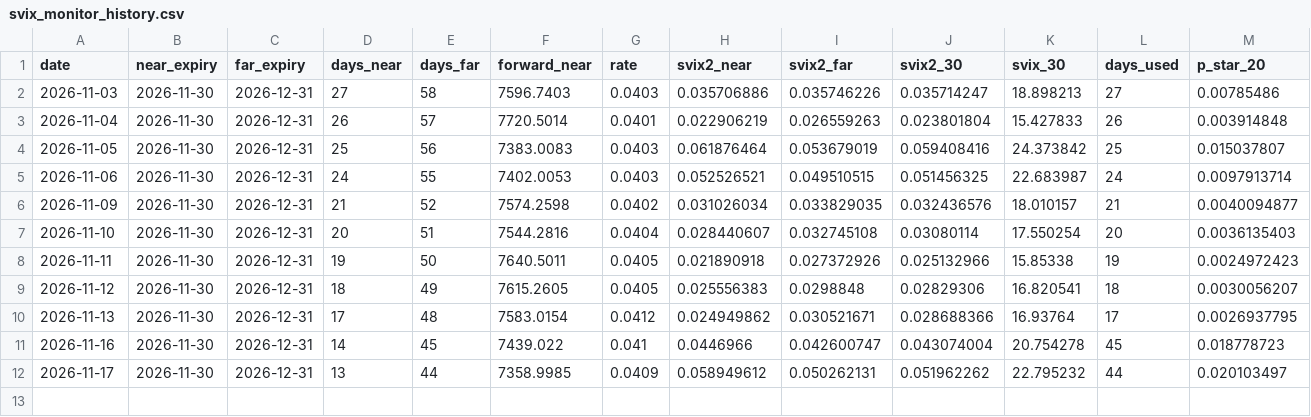
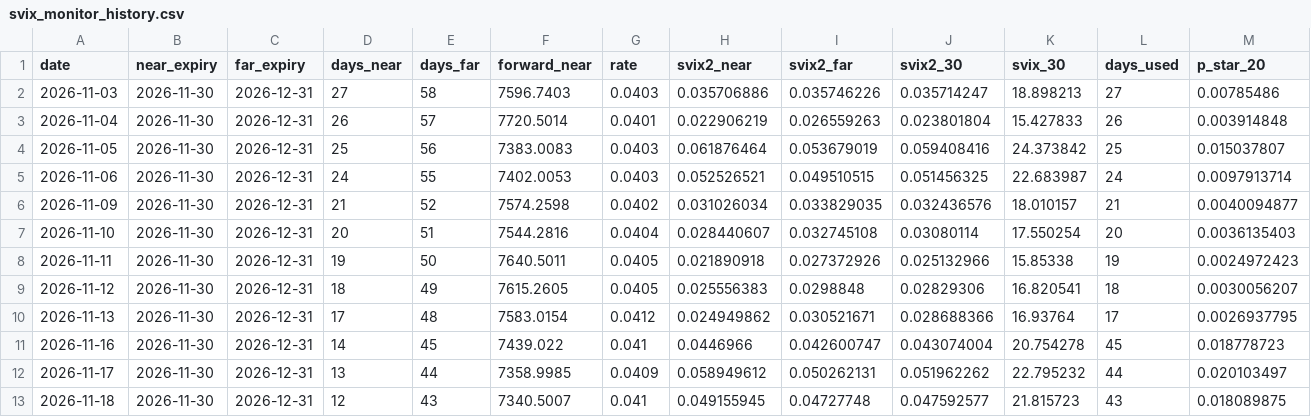
Before and after one commit to khammonds530-max/svix-crash-monitor, a CSV file: svix_monitor_history.csv, drawn as a sheet; only a part is shown; rows hold the shown columns only; the diff names each change by its address in the sheet, - before the commit and + after, or states it on an @@ line.

```diff
--- a/svix_monitor_history.csv
+++ b/svix_monitor_history.csv
+row 13: 2026-11-18 | 2026-11-30 | 2026-12-31 | 12 | 43 | 7340.5007 | 0.041 | 0.049155945 | 0.04727748 | 0.047592577 | 21.815723 | 43 | 0.018089875
```
